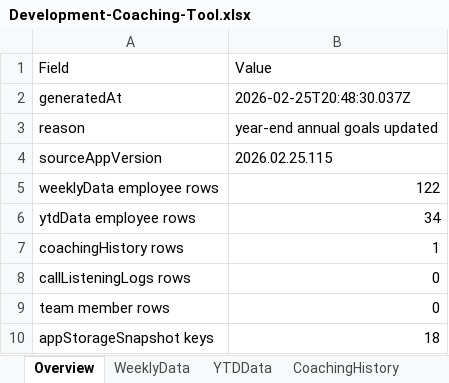
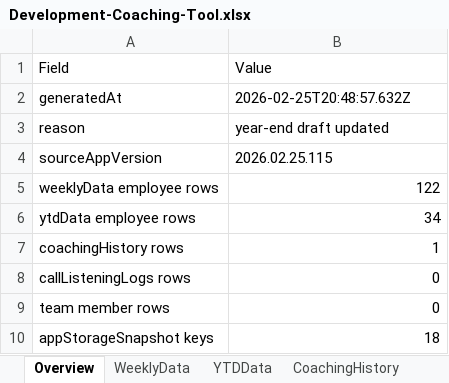
Before and after one commit to ScottK83/Development-Coaching-Tool, an Excel workbook: data/Development-Coaching-Tool.xlsx, sheet Overview, drawn as a sheet; values as stored, in another font and other column widths than the file's, no borders; the diff names each change by its address in the sheet, - before the commit and + after, or states it on an @@ line.

```diff
--- a/data/Development-Coaching-Tool.xlsx (sheet Overview)
+++ b/data/Development-Coaching-Tool.xlsx (sheet Overview)
-B2 (Value): 2026-02-25T20:48:30.037Z
+B2 (Value): 2026-02-25T20:48:57.632Z
-B3 (Value): year-end annual goals updated
+B3 (Value): year-end draft updated
```
Also changed, not shown: sheet YearEndDrafts, sheet RawBackupJSON, data/call-listening-logs.xlsx.
